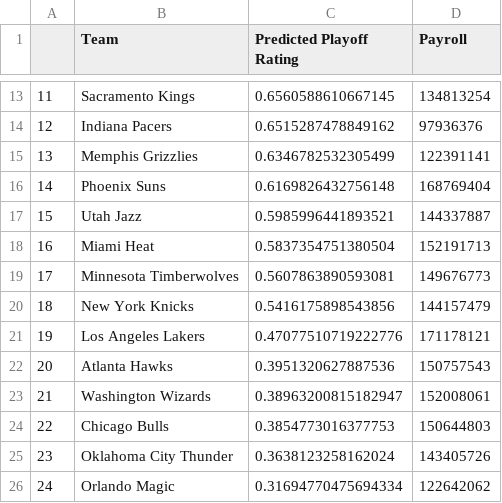
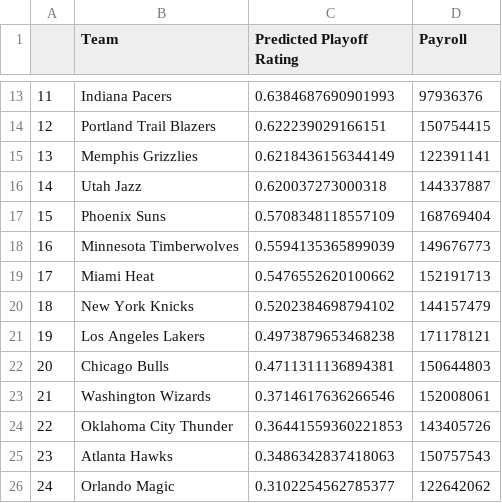
Before and after one commit to SLBlundell/slblundell.github.io, a CSV file: nba_project/data/model_predicted_wins.csv, drawn as a sheet; only a part is shown, gaps mark what is left out; the diff covers the shown part only.

Commit message:
update model

```diff
--- a/nba_project/data/model_predicted_wins.csv
+++ b/nba_project/data/model_predicted_wins.csv
@@ -13,14 +13,14 @@
-11,Sacramento Kings,0.6560588610667145,134813254
-12,Indiana Pacers,0.6515287478849162,97936376
-13,Memphis Grizzlies,0.6346782532305499,122391141
-14,Phoenix Suns,0.6169826432756148,168769404
-15,Utah Jazz,0.5985996441893521,144337887
-16,Miami Heat,0.5837354751380504,152191713
-17,Minnesota Timberwolves,0.5607863890593081,149676773
-18,New York Knicks,0.5416175898543856,144157479
-19,Los Angeles Lakers,0.47077510719222776,171178121
-20,Atlanta Hawks,0.3951320627887536,150757543
-21,Washington Wizards,0.38963200815182947,152008061
-22,Chicago Bulls,0.3854773016377753,150644803
-23,Oklahoma City Thunder,0.3638123258162024,143405726
-24,Orlando Magic,0.31694770475694334,122642062
+11,Indiana Pacers,0.6384687690901993,97936376
+12,Portland Trail Blazers,0.622239029166151,150754415
+13,Memphis Grizzlies,0.6218436156344149,122391141
+14,Utah Jazz,0.620037273000318,144337887
+15,Phoenix Suns,0.5708348118557109,168769404
+16,Minnesota Timberwolves,0.5594135365899039,149676773
+17,Miami Heat,0.5476552620100662,152191713
+18,New York Knicks,0.5202384698794102,144157479
+19,Los Angeles Lakers,0.4973879653468238,171178121
+20,Chicago Bulls,0.4711311136894381,150644803
+21,Washington Wizards,0.3714617636266546,152008061
+22,Oklahoma City Thunder,0.36441559360221853,143405726
+23,Atlanta Hawks,0.3486342837418063,150757543
+24,Orlando Magic,0.3102254562785377,122642062
```
Also changed, not shown: 40 edited cells elsewhere in this file, 1 other file.
